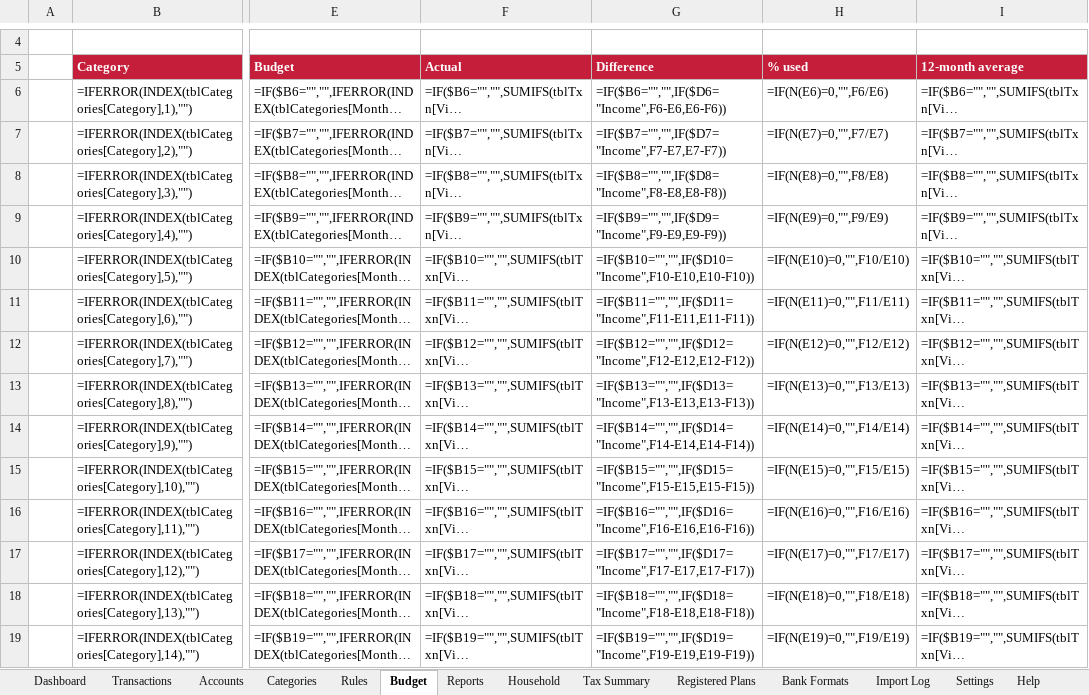
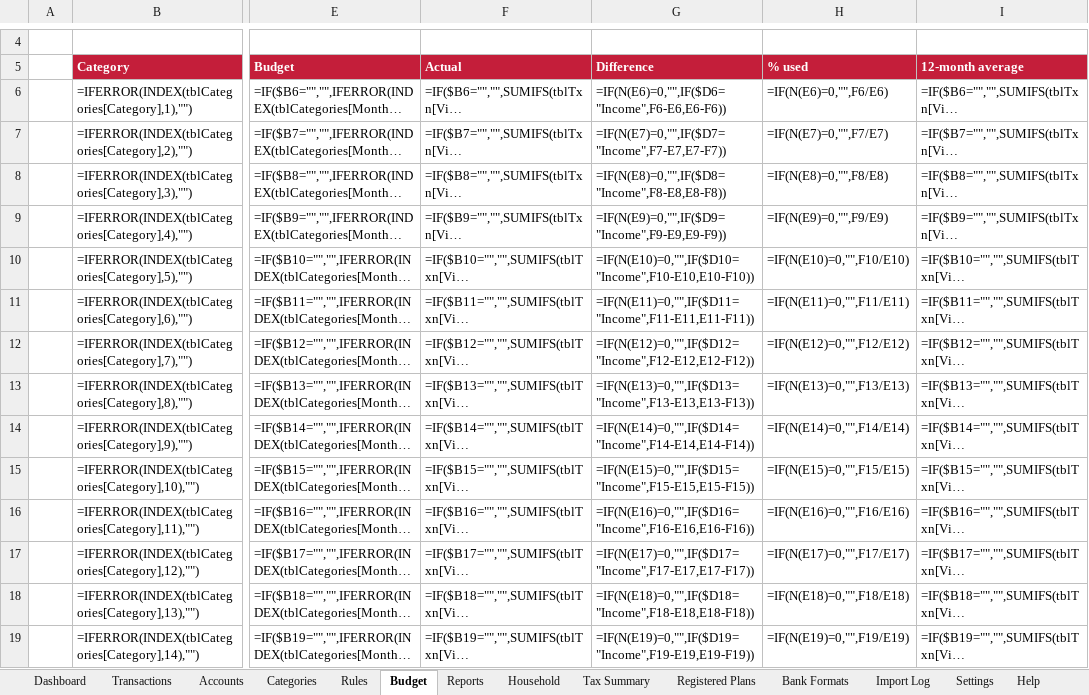
Before and after one commit to MNabikhel/Personal-Finance-Tracker-for-Canadians, an Excel workbook: dist/Canadian-Finance-Tracker.xlsm, sheet Budget, drawn as a sheet; only a part is shown, gaps mark what is left out; long unchanged cells end in …; values as stored, in another font and other column widths than the file's, no borders; formulas without a stored value are shown as written; conditional formats not drawn; the diff covers the shown part only; the diff names each change by its address in the sheet, - before the commit and + after, or states it on an @@ line.

```diff
--- a/dist/Canadian-Finance-Tracker.xlsm (sheet Budget)
+++ b/dist/Canadian-Finance-Tracker.xlsm (sheet Budget)
-G6 (Difference): =IF($B6="","",IF($D6="Income",F6-E6,E6-F6))
+G6 (Difference): =IF(N(E6)=0,"",IF($D6="Income",F6-E6,E6-F6))
-G7 (Difference): =IF($B7="","",IF($D7="Income",F7-E7,E7-F7))
+G7 (Difference): =IF(N(E7)=0,"",IF($D7="Income",F7-E7,E7-F7))
-G8 (Difference): =IF($B8="","",IF($D8="Income",F8-E8,E8-F8))
+G8 (Difference): =IF(N(E8)=0,"",IF($D8="Income",F8-E8,E8-F8))
-G9 (Difference): =IF($B9="","",IF($D9="Income",F9-E9,E9-F9))
+G9 (Difference): =IF(N(E9)=0,"",IF($D9="Income",F9-E9,E9-F9))
-G10 (Difference): =IF($B10="","",IF($D10="Income",F10-E10,E10-F10))
+G10 (Difference): =IF(N(E10)=0,"",IF($D10="Income",F10-E10,E10-F10))
-G11 (Difference): =IF($B11="","",IF($D11="Income",F11-E11,E11-F11))
+G11 (Difference): =IF(N(E11)=0,"",IF($D11="Income",F11-E11,E11-F11))
-G12 (Difference): =IF($B12="","",IF($D12="Income",F12-E12,E12-F12))
+G12 (Difference): =IF(N(E12)=0,"",IF($D12="Income",F12-E12,E12-F12))
-G13 (Difference): =IF($B13="","",IF($D13="Income",F13-E13,E13-F13))
+G13 (Difference): =IF(N(E13)=0,"",IF($D13="Income",F13-E13,E13-F13))
-G14 (Difference): =IF($B14="","",IF($D14="Income",F14-E14,E14-F14))
+G14 (Difference): =IF(N(E14)=0,"",IF($D14="Income",F14-E14,E14-F14))
-G15 (Difference): =IF($B15="","",IF($D15="Income",F15-E15,E15-F15))
+G15 (Difference): =IF(N(E15)=0,"",IF($D15="Income",F15-E15,E15-F15))
-G16 (Difference): =IF($B16="","",IF($D16="Income",F16-E16,E16-F16))
+G16 (Difference): =IF(N(E16)=0,"",IF($D16="Income",F16-E16,E16-F16))
-G17 (Difference): =IF($B17="","",IF($D17="Income",F17-E17,E17-F17))
+G17 (Difference): =IF(N(E17)=0,"",IF($D17="Income",F17-E17,E17-F17))
-G18 (Difference): =IF($B18="","",IF($D18="Income",F18-E18,E18-F18))
+G18 (Difference): =IF(N(E18)=0,"",IF($D18="Income",F18-E18,E18-F18))
-G19 (Difference): =IF($B19="","",IF($D19="Income",F19-E19,E19-F19))
+G19 (Difference): =IF(N(E19)=0,"",IF($D19="Income",F19-E19,E19-F19))
```
Also changed, not shown: 106 edited cells elsewhere in this sheet, sheet Transactions, sheet Bank Formats, sheet Rules, sheet Import Log, sheet Categories, sheet Accounts, 3 other files.
